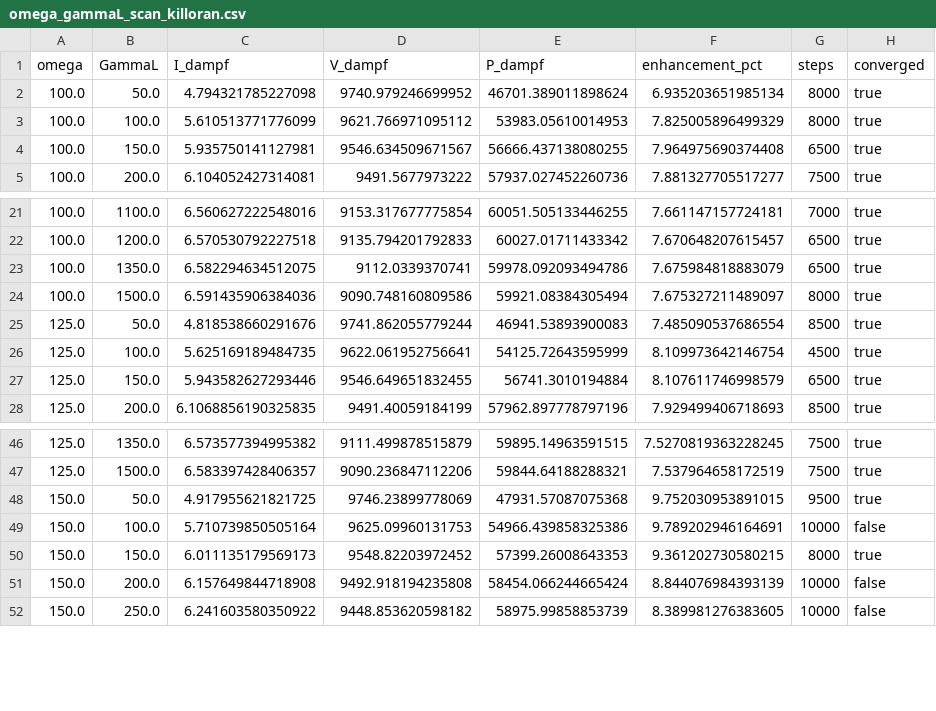
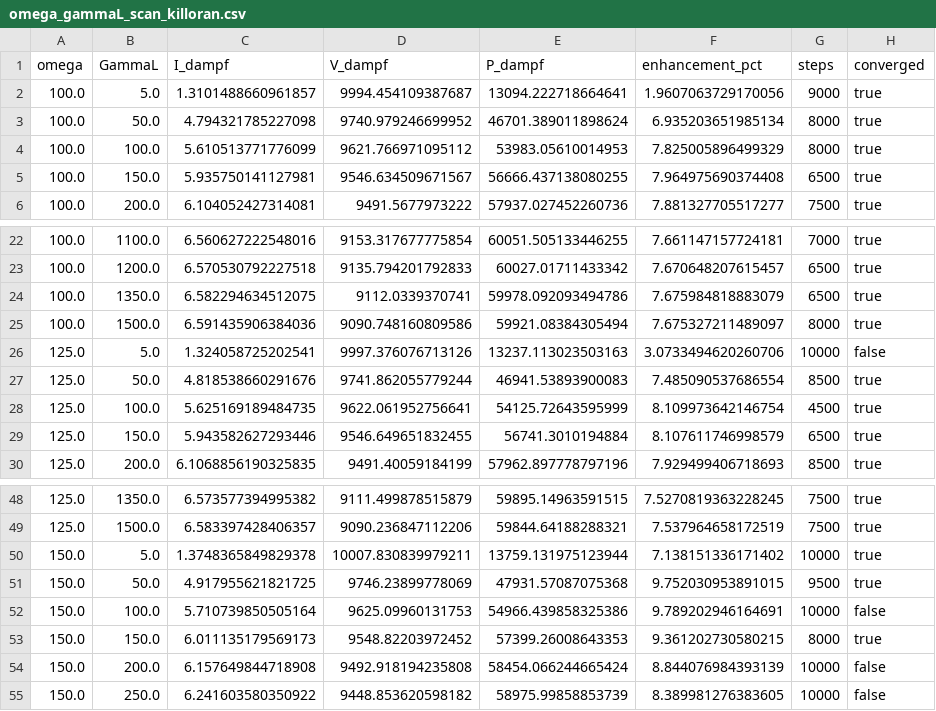
Before and after one commit to TommasoGalletti/DAMPF-for-QHE, a CSV file: DAMPF/outputs/numeric_vectors/omega_gammaL_scan_killoran.csv, drawn as a sheet; only a part is shown, gaps mark what is left out; the diff names each change by its address in the sheet, - before the commit and + after, or states it on an @@ line.

Commit message:
removed heatmaps, extended omega-gamma_L scan

```diff
--- a/DAMPF/outputs/numeric_vectors/omega_gammaL_scan_killoran.csv
+++ b/DAMPF/outputs/numeric_vectors/omega_gammaL_scan_killoran.csv
+row 2: 100.0 | 5.0 | 1.3101488660961857 | 9994.454109387687 | 13094.222718664641 | 1.9607063729170056 | 9000 | true
+row 26: 125.0 | 5.0 | 1.324058725202541 | 9997.376076713126 | 13237.113023503163 | 3.0733494620260706 | 10000 | false
+row 50: 150.0 | 5.0 | 1.3748365849829378 | 10007.830839979211 | 13759.131975123944 | 7.138151336171402 | 10000 | true
```
Also changed, not shown: 5 other files.
